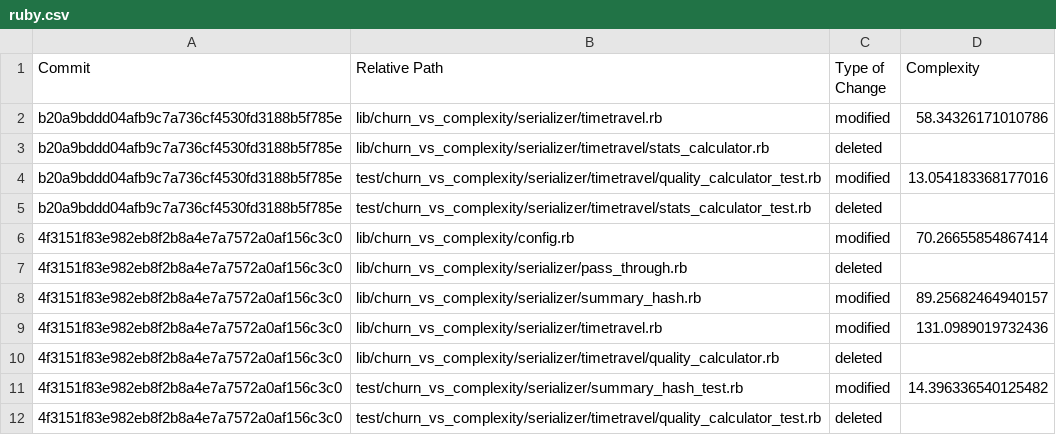
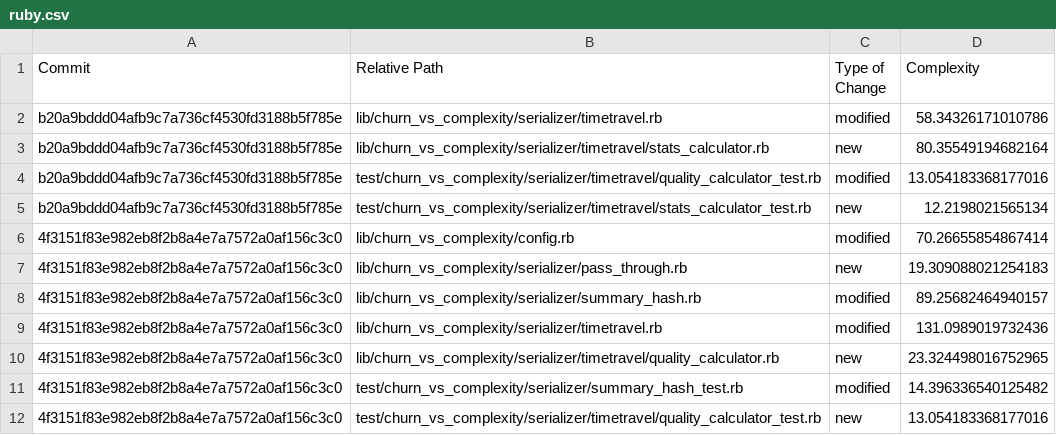
Before and after one commit to beatmadsen/churn_vs_complexity, a CSV file: tmp/test-support/delta/ruby.csv, drawn as a sheet.

```diff
--- a/tmp/test-support/delta/ruby.csv
+++ b/tmp/test-support/delta/ruby.csv
@@ -2,11 +2,11 @@ Commit, Relative Path, Type of Change, Complexity
 b20a9bddd04afb9c7a736cf4530fd3188b5f785e, lib/churn_vs_complexity/serializer/timetravel.rb, modified, 58.34326171010786
-b20a9bddd04afb9c7a736cf4530fd3188b5f785e, lib/churn_vs_complexity/serializer/timetravel/stats_calculator.rb, deleted,
+b20a9bddd04afb9c7a736cf4530fd3188b5f785e, lib/churn_vs_complexity/serializer/timetravel/stats_calculator.rb, new, 80.35549194682164
 b20a9bddd04afb9c7a736cf4530fd3188b5f785e, test/churn_vs_complexity/serializer/timetravel/quality_calculator_test.rb, modified, 13.054183368177016
-b20a9bddd04afb9c7a736cf4530fd3188b5f785e, test/churn_vs_complexity/serializer/timetravel/stats_calculator_test.rb, deleted,
+b20a9bddd04afb9c7a736cf4530fd3188b5f785e, test/churn_vs_complexity/serializer/timetravel/stats_calculator_test.rb, new, 12.2198021565134
 4f3151f83e982eb8f2b8a4e7a7572a0af156c3c0, lib/churn_vs_complexity/config.rb, modified, 70.26655854867414
-4f3151f83e982eb8f2b8a4e7a7572a0af156c3c0, lib/churn_vs_complexity/serializer/pass_through.rb, deleted,
+4f3151f83e982eb8f2b8a4e7a7572a0af156c3c0, lib/churn_vs_complexity/serializer/pass_through.rb, new, 19.309088021254183
 4f3151f83e982eb8f2b8a4e7a7572a0af156c3c0, lib/churn_vs_complexity/serializer/summary_hash.rb, modified, 89.25682464940157
 4f3151f83e982eb8f2b8a4e7a7572a0af156c3c0, lib/churn_vs_complexity/serializer/timetravel.rb, modified, 131.0989019732436
-4f3151f83e982eb8f2b8a4e7a7572a0af156c3c0, lib/churn_vs_complexity/serializer/timetravel/quality_calculator.rb, deleted,
+4f3151f83e982eb8f2b8a4e7a7572a0af156c3c0, lib/churn_vs_complexity/serializer/timetravel/quality_calculator.rb, new, 23.324498016752965
 4f3151f83e982eb8f2b8a4e7a7572a0af156c3c0, test/churn_vs_complexity/serializer/summary_hash_test.rb, modified, 14.396336540125482
-4f3151f83e982eb8f2b8a4e7a7572a0af156c3c0, test/churn_vs_complexity/serializer/timetravel/quality_calculator_test.rb, deleted,
+4f3151f83e982eb8f2b8a4e7a7572a0af156c3c0, test/churn_vs_complexity/serializer/timetravel/quality_calculator_test.rb, new, 13.054183368177016
```
Also changed, not shown: 25 other files.
